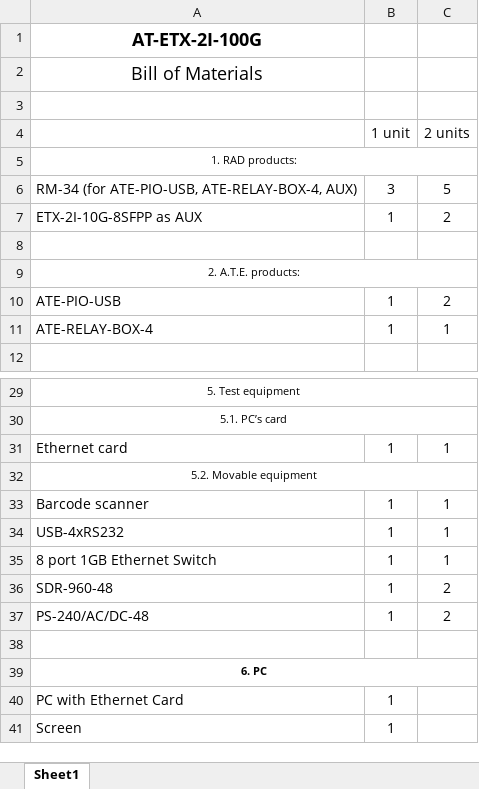
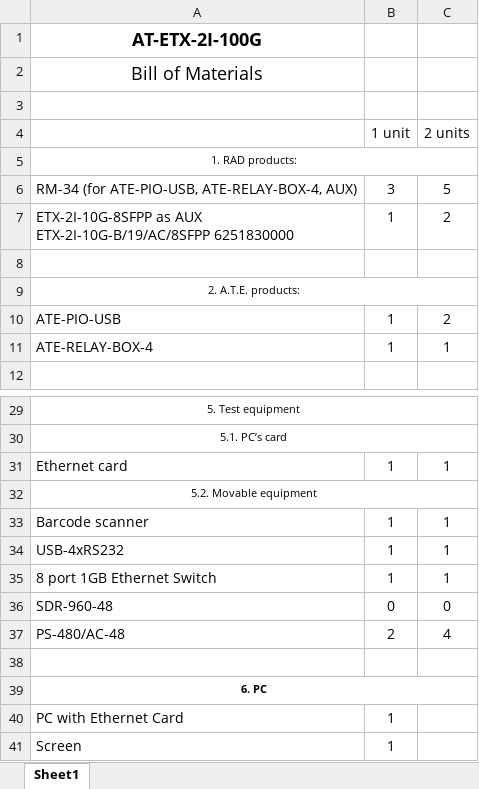
Before and after one commit to RadIlyaG/ETX-2i-100G, an Excel workbook: Docs/BOM.ETX2i100G.xlsx, sheet Sheet1, drawn as a sheet; only a part is shown, gaps mark what is left out; values as stored, in another font and other column widths than the file's, no borders; removed rows and columns are numbered as before the commit, all else as after; ↵ is a line break in a cell; the diff names each change by its address in the sheet, - before the commit and + after, or states it on an @@ line.

```diff
--- a/Docs/BOM.ETX2i100G.xlsx (sheet Sheet1)
+++ b/Docs/BOM.ETX2i100G.xlsx (sheet Sheet1)
-A7: ETX-2I-10G-8SFPP as AUX
+A7: ETX-2I-10G-8SFPP as AUX ↵ ETX-2I-10G-B/19/AC/8SFPP 6251830000
-B36 (1 unit): 1
+B36 (1 unit): 0
-C36 (2 units): 2
+C36 (2 units): 0
-row 37: PS-240/AC/DC-48 | 1 | 2
+row 37: PS-480/AC-48 | 2 | 4
```
Also changed, not shown: 2 other files.
